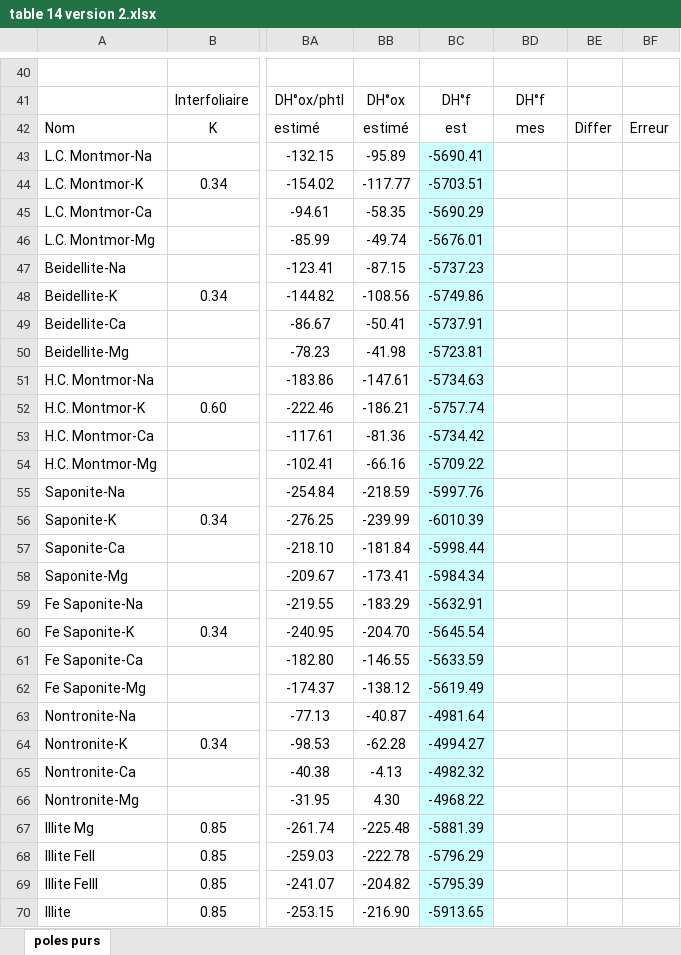
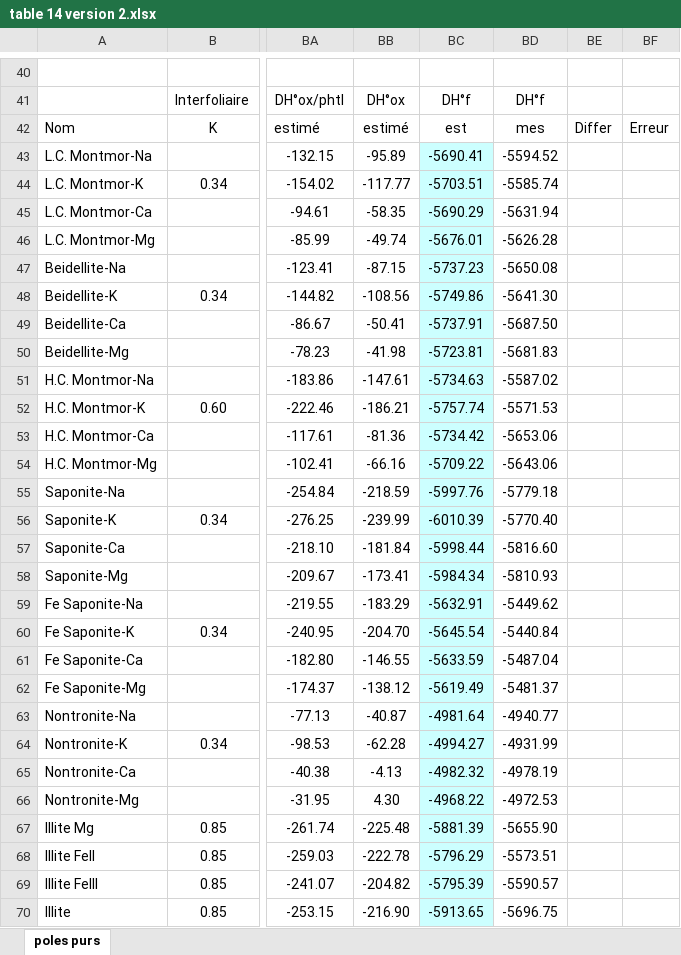
Before and after one commit to jwheelsc/clay-thermodynamics, an Excel workbook: table 14 version 2.xlsx, sheet poles purs, drawn as a sheet; only a part is shown, gaps mark what is left out; values as stored, in another font and other column widths than the file's, no borders; the diff covers the shown part only; the diff names each change by its address in the sheet, - before the commit and + after, or states it on an @@ line.

```diff
--- a/table 14 version 2.xlsx (sheet poles purs)
+++ b/table 14 version 2.xlsx (sheet poles purs)
-BD43: (empty)
+BD43: -5594.52
-BD44: (empty)
+BD44: -5585.74
-BD45: (empty)
+BD45: -5631.94
-BD46: (empty)
+BD46: -5626.28
-BD47: (empty)
+BD47: -5650.08
-BD48: (empty)
+BD48: -5641.30
-BD49: (empty)
+BD49: -5687.50
-BD50: (empty)
+BD50: -5681.83
-BD51: (empty)
+BD51: -5587.02
-BD52: (empty)
+BD52: -5571.53
-BD53: (empty)
+BD53: -5653.06
-BD54: (empty)
+BD54: -5643.06
-BD55: (empty)
+BD55: -5779.18
-BD56: (empty)
+BD56: -5770.40
-BD57: (empty)
+BD57: -5816.60
-BD58: (empty)
+BD58: -5810.93
-BD59: (empty)
+BD59: -5449.62
-BD60: (empty)
+BD60: -5440.84
-BD61: (empty)
+BD61: -5487.04
-BD62: (empty)
+BD62: -5481.37
-BD63: (empty)
+BD63: -4940.77
-BD64: (empty)
+BD64: -4931.99
-BD65: (empty)
+BD65: -4978.19
-BD66: (empty)
+BD66: -4972.53
-BD67: (empty)
+BD67: -5655.90
-BD68: (empty)
+BD68: -5573.51
-BD69: (empty)
+BD69: -5590.57
-BD70: (empty)
+BD70: -5696.75
```
Also changed, not shown: 27 edited cells and cell formats elsewhere in this sheet, clay_thermo_calculator.xlsx, 7 other files.
